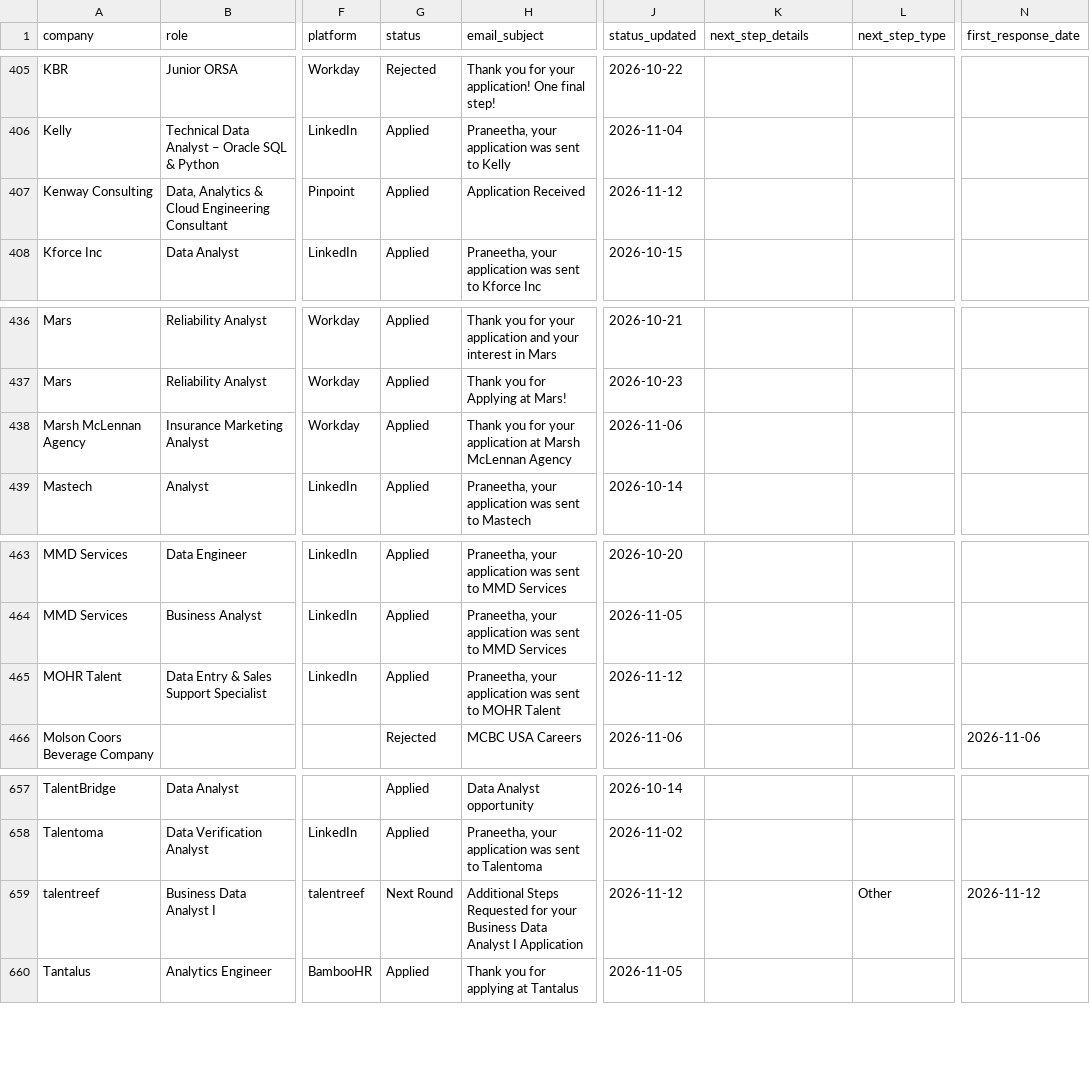
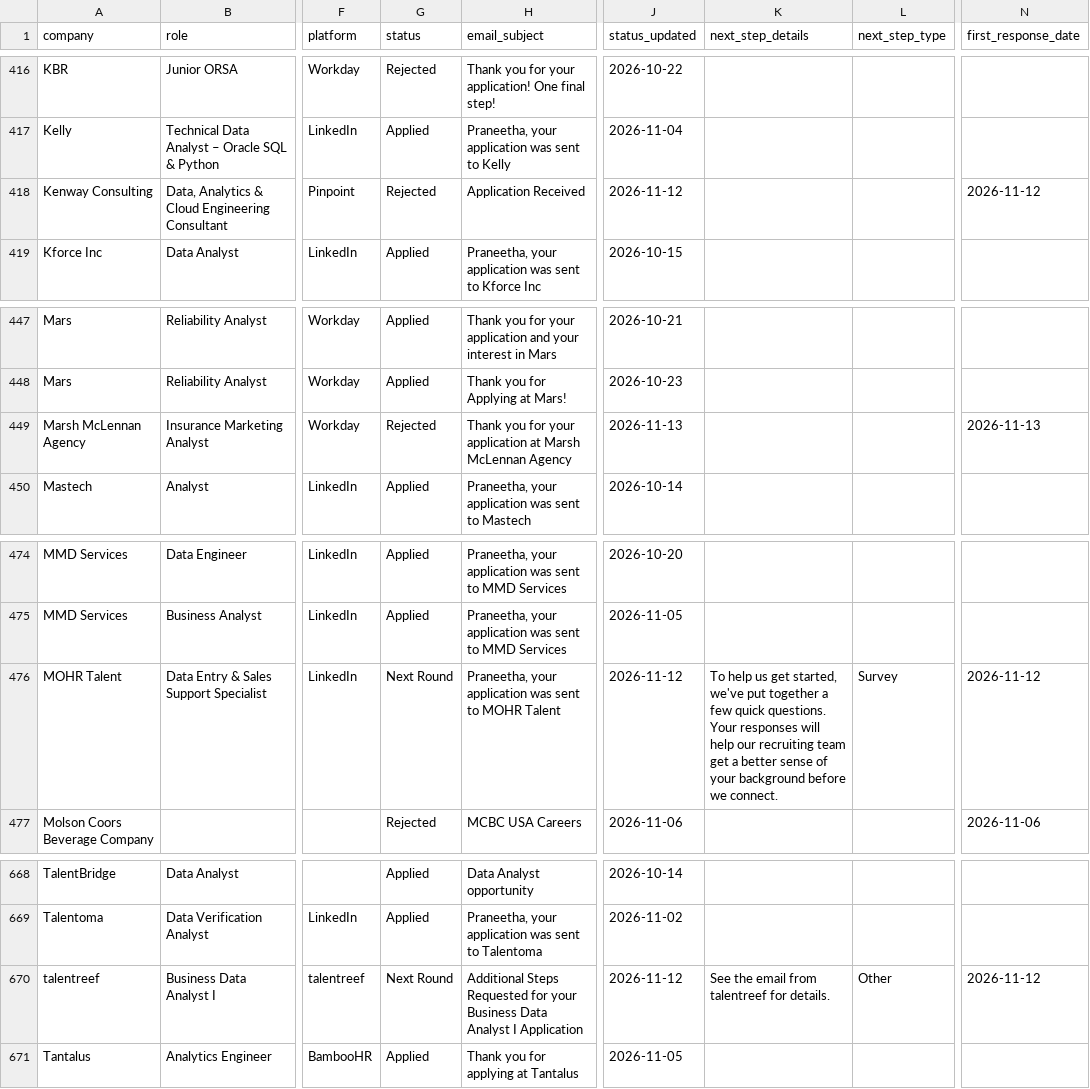
Before and after one commit to Praneetha2806/Job_roles, a CSV file: applications.csv, drawn as a sheet; only a part is shown, gaps mark what is left out; addresses are those after the commit; the diff covers the shown part only; the diff names each change by its address in the sheet, - before the commit and + after, or states it on an @@ line.

```diff
--- a/applications.csv
+++ b/applications.csv
-G418 (status): Applied
+G418 (status): Rejected
-N418 (first_response_date): (empty)
+N418 (first_response_date): 2026-11-12
-G449 (status): Applied
+G449 (status): Rejected
-J449 (status_updated): 2026-11-06
+J449 (status_updated): 2026-11-13
-N449 (first_response_date): (empty)
+N449 (first_response_date): 2026-11-13
-G476 (status): Applied
+G476 (status): Next Round
-K476 (next_step_details): (empty)
+K476 (next_step_details): To help us get started, we've put together a few quick questions. Your responses will help our recruiting team get a better sense of your background before we connect.
-L476 (next_step_type): (empty)
+L476 (next_step_type): Survey
-N476 (first_response_date): (empty)
+N476 (first_response_date): 2026-11-12
-K670 (next_step_details): (empty)
+K670 (next_step_details): See the email from talentreef for details.
```
Also changed, not shown: 13 added rows and 5 edited cells elsewhere in this file, 2 other files.
